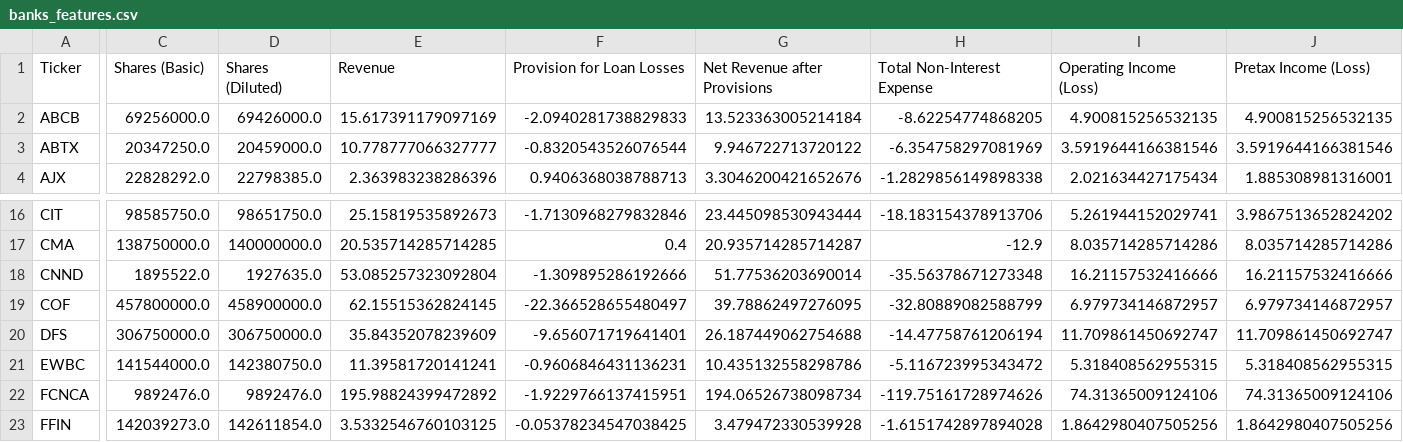
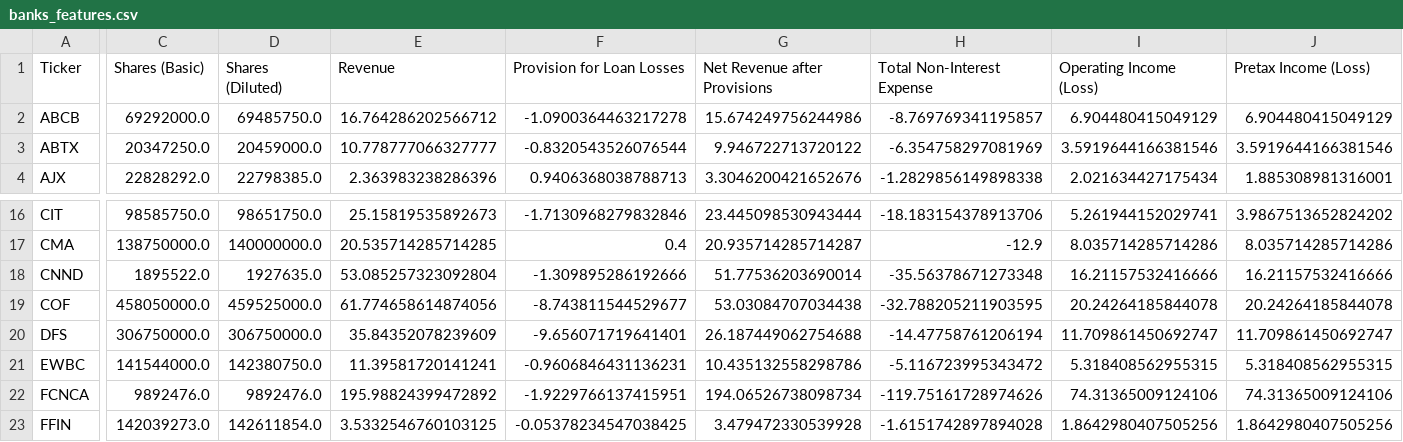
Before and after one commit to gardnmi/valuation-dashboard, a CSV file: data/banks_features.csv, drawn as a sheet; only a part is shown, gaps mark what is left out; the diff covers the shown part only; the diff names each change by its address in the sheet, - before the commit and + after, or states it on an @@ line.

```diff
--- a/data/banks_features.csv
+++ b/data/banks_features.csv
-C2 (Shares (Basic)): 69256000.0
+C2 (Shares (Basic)): 69292000.0
-D2 (Shares (Diluted)): 69426000.0
+D2 (Shares (Diluted)): 69485750.0
-E2 (Revenue): 15.617391179097169
+E2 (Revenue): 16.764286202566712
-F2 (Provision for Loan Losses): -2.0940281738829833
+F2 (Provision for Loan Losses): -1.0900364463217278
-G2 (Net Revenue after Provisions): 13.523363005214184
+G2 (Net Revenue after Provisions): 15.674249756244986
-H2 (Total Non-Interest Expense): -8.62254774868205
+H2 (Total Non-Interest Expense): -8.769769341195857
-I2 (Operating Income (Loss)): 4.900815256532135
+I2 (Operating Income (Loss)): 6.904480415049129
-J2 (Pretax Income (Loss)): 4.900815256532135
+J2 (Pretax Income (Loss)): 6.904480415049129
-C19 (Shares (Basic)): 457800000.0
+C19 (Shares (Basic)): 458050000.0
-D19 (Shares (Diluted)): 458900000.0
+D19 (Shares (Diluted)): 459525000.0
-E19 (Revenue): 62.15515362824145
+E19 (Revenue): 61.774658614874056
-F19 (Provision for Loan Losses): -22.366528655480497
+F19 (Provision for Loan Losses): -8.743811544529677
-G19 (Net Revenue after Provisions): 39.78862497276095
+G19 (Net Revenue after Provisions): 53.03084707034438
-H19 (Total Non-Interest Expense): -32.80889082588799
+H19 (Total Non-Interest Expense): -32.788205211903595
-I19 (Operating Income (Loss)): 6.979734146872957
+I19 (Operating Income (Loss)): 20.24264185844078
-J19 (Pretax Income (Loss)): 6.979734146872957
+J19 (Pretax Income (Loss)): 20.24264185844078
```
Also changed, not shown: 92 edited cells elsewhere in this file, data/banks_predictions.csv, data/banks_sim_matrix.csv, 19 other files.
